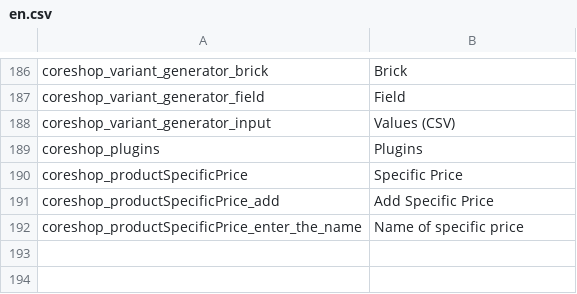
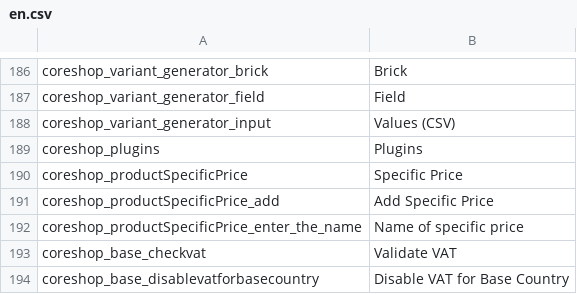
Before and after one commit to coreshop/CoreShop, a CSV file: static/texts/en.csv, drawn as a sheet; only a part is shown, gaps mark what is left out; the diff names each change by its address in the sheet, - before the commit and + after, or states it on an @@ line.

Commit message:
change taxing to use address instead of Country and implement VatManager to disable tax for customers with valid tax (outside my country)

```diff
--- a/static/texts/en.csv
+++ b/static/texts/en.csv
+row 193: coreshop_base_checkvat | Validate VAT
+row 194: coreshop_base_disablevatforbasecountry | Disable VAT for Base Country
```
Also changed, not shown: 18 other files.
